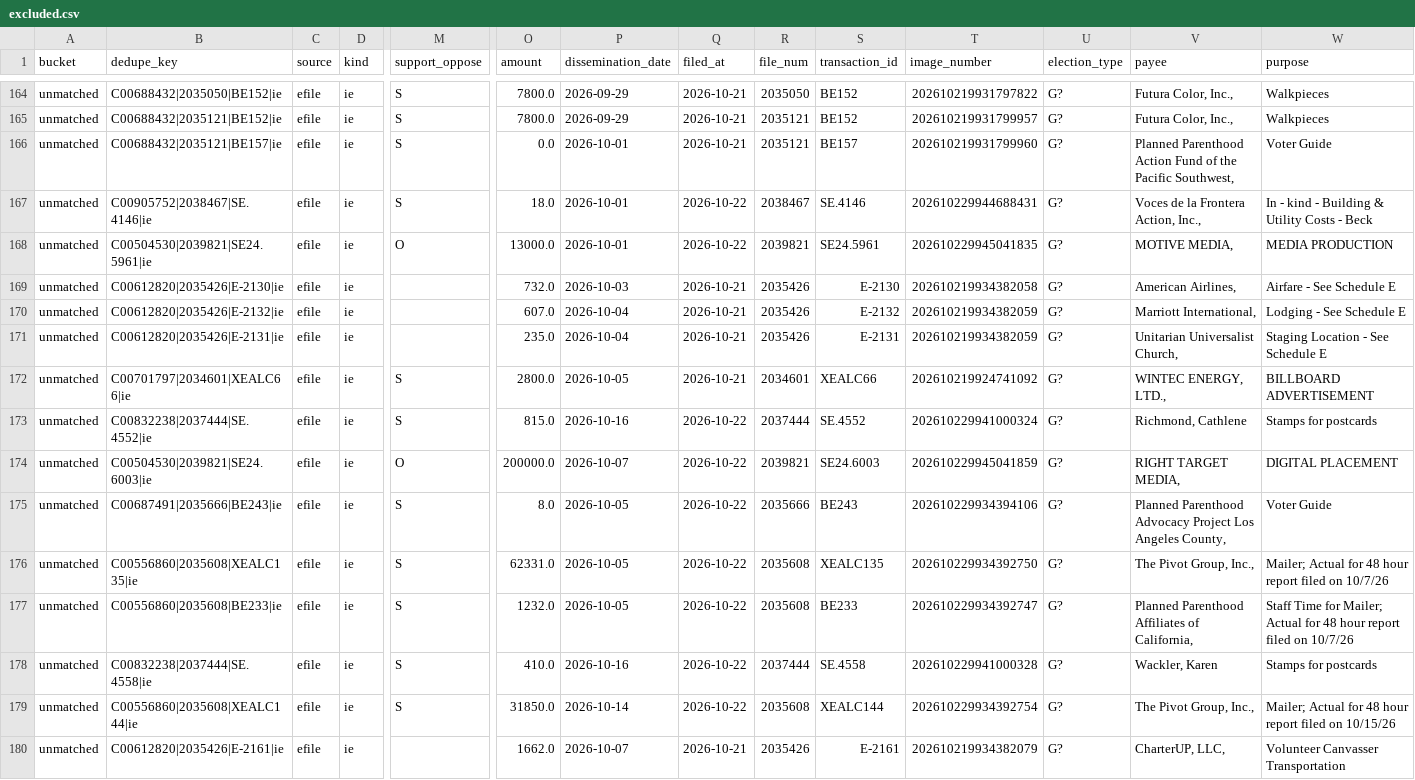
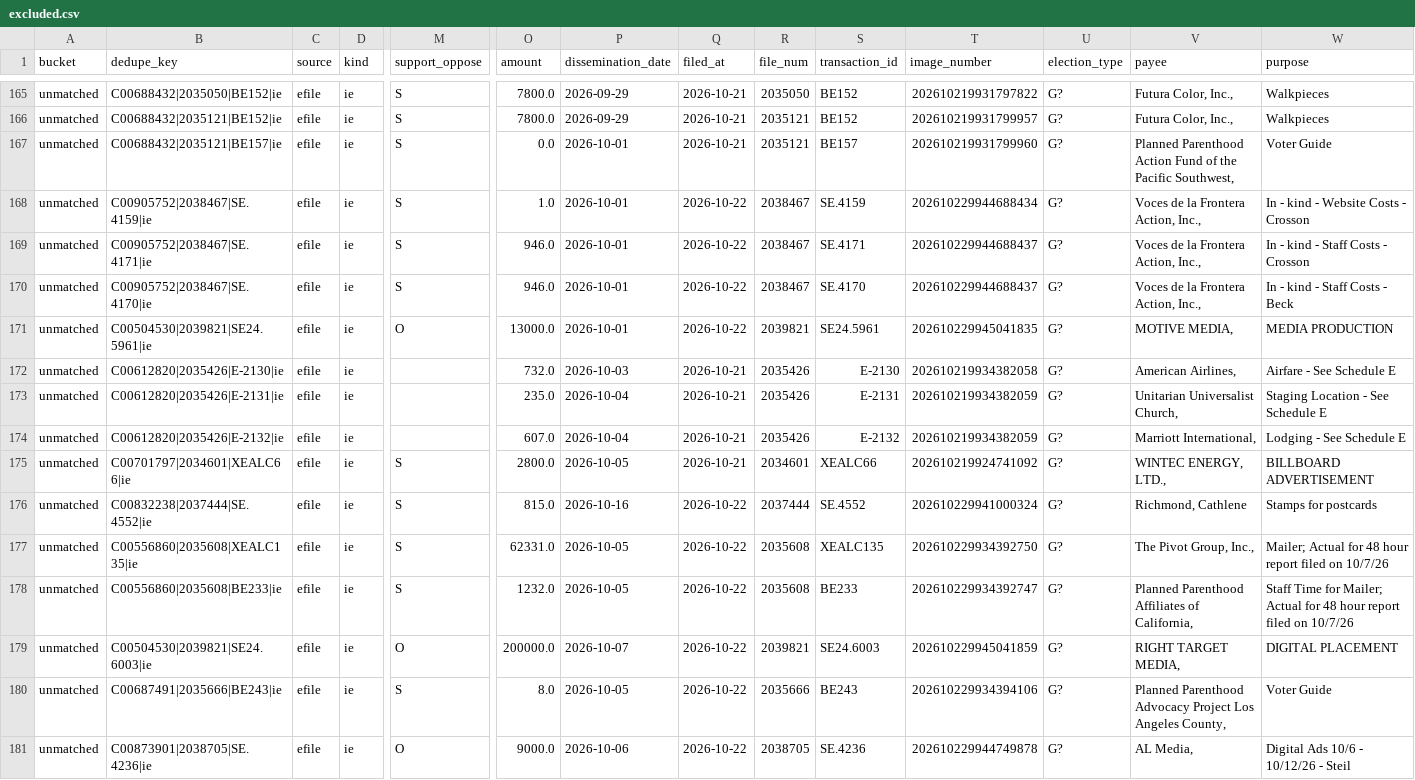
Before and after one commit to sabbadoo32/follow-the-money-2026, a CSV file: site/data/excluded.csv, drawn as a sheet; only a part is shown, gaps mark what is left out; the shorter side is filled out with more unchanged rows; removed rows and columns are numbered as before the commit, all else as after; rows hold the shown columns only; the diff covers the shown part only; the diff names each change by its address in the sheet, - before the commit and + after, or states it on an @@ line.

Commit message:
data: 2026-10-24T06:31Z

```diff
--- a/site/data/excluded.csv
+++ b/site/data/excluded.csv
+row 168: unmatched | C00905752|2038467|SE.4159|ie | efile | ie | S | 1.0 | 2026-10-01 | 2026-10-22 | 2038467 | SE.4159 | 202610229944688434 | G? | Voces de la Frontera Action, Inc., | In - kind - Website Costs - Crosson
+row 169: unmatched | C00905752|2038467|SE.4171|ie | efile | ie | S | 946.0 | 2026-10-01 | 2026-10-22 | 2038467 | SE.4171 | 202610229944688437 | G? | Voces de la Frontera Action, Inc., | In - kind - Staff Costs - Crosson
-B170 (dedupe_key): C00905752|2038467|SE.4146|ie
+B170 (dedupe_key): C00905752|2038467|SE.4170|ie
-O170 (amount): 18.0
+O170 (amount): 946.0
-S170 (transaction_id): SE.4146
+S170 (transaction_id): SE.4170
-T170 (image_number): 202610229944688431
+T170 (image_number): 202610229944688437
-W170 (purpose): In - kind - Building & Utility Costs - Beck
+W170 (purpose): In - kind - Staff Costs - Beck
@@ row 171 moved to row 173: unmatched @@
@@ row 176 moved to row 177: unmatched @@
@@ row 177 moved to row 178: unmatched @@
-row 178: unmatched | C00832238|2037444|SE.4558|ie | efile | ie | S | 410.0 | 2026-10-16 | 2026-10-22 | 2037444 | SE.4558 | 202610229941000328 | G? | Wackler, Karen | Stamps for postcards
+row 181: unmatched | C00873901|2038705|SE.4236|ie | efile | ie | O | 9000.0 | 2026-10-06 | 2026-10-22 | 2038705 | SE.4236 | 202610229944749878 | G? | AL Media, | Digital Ads 10/6 - 10/12/26 - Steil
```
Also changed, not shown: 4 added rows and 29 moved rows elsewhere in this file, site/data/races.csv, 10 other files.
